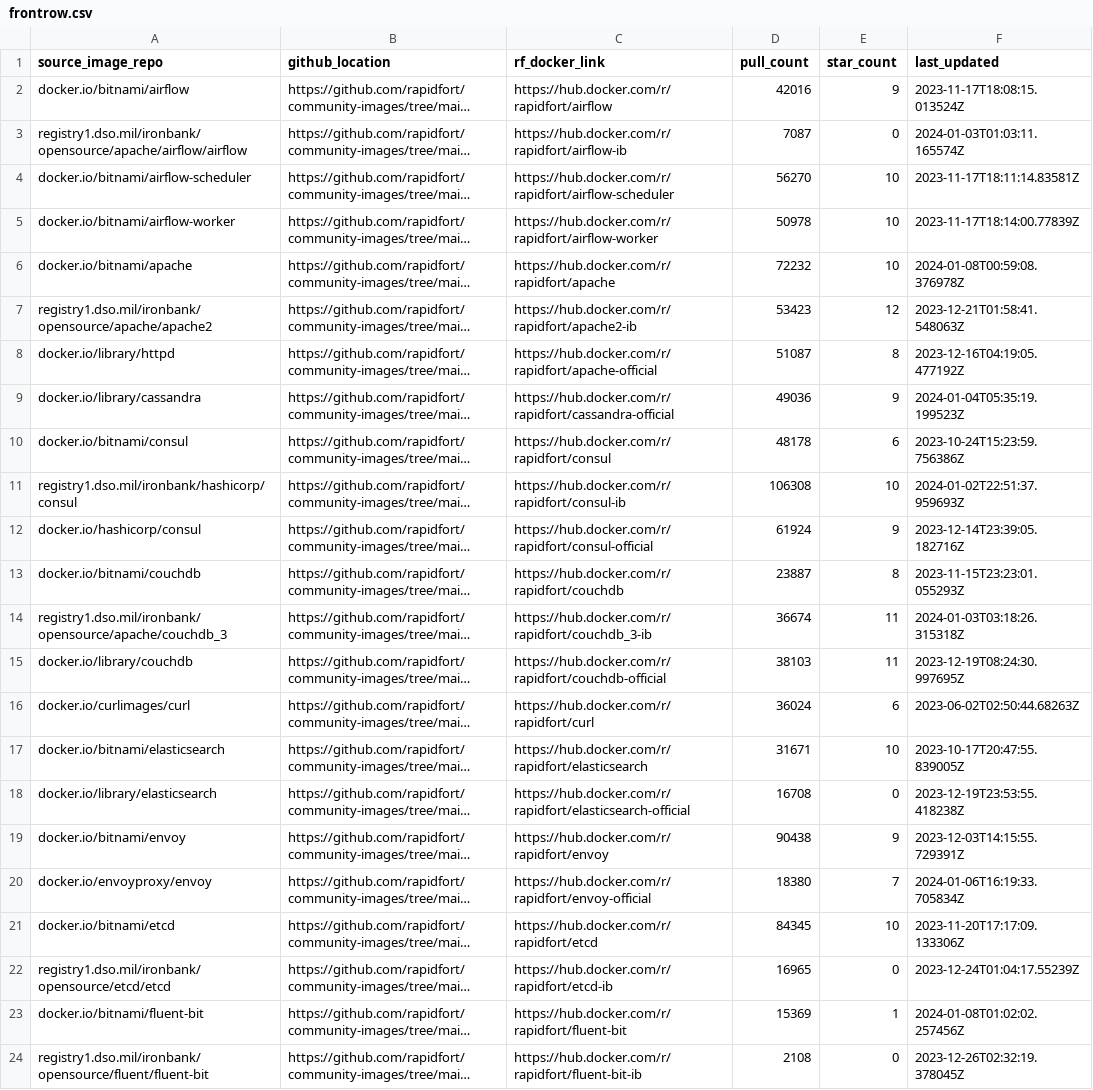
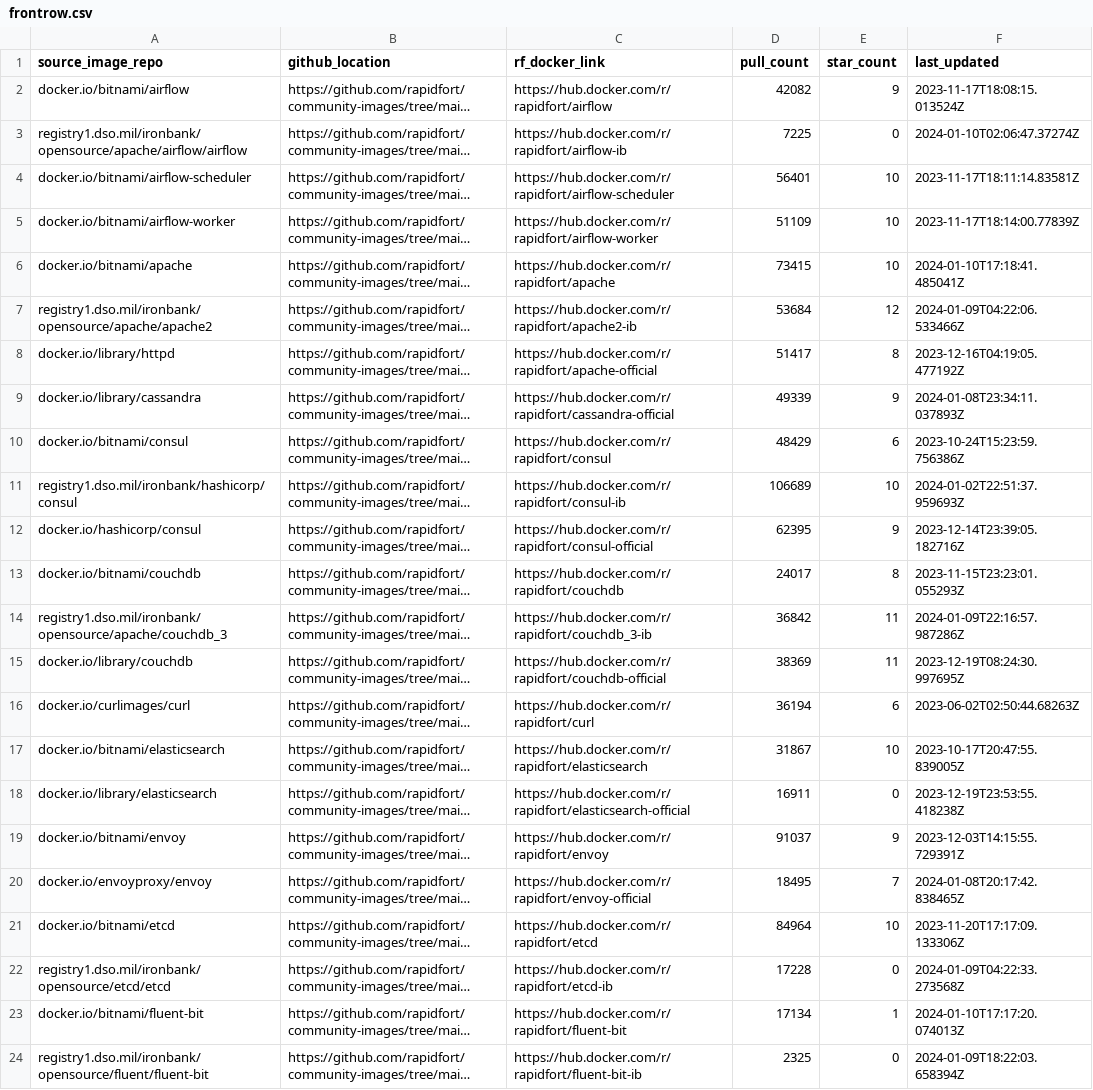
Before and after one commit to mridul549/community-images, a CSV file: frontrow.csv, drawn as a sheet; only a part is shown; long unchanged cells end in …; the diff covers the shown part only; the diff names each change by its address in the sheet, - before the commit and + after, or states it on an @@ line.

```diff
--- a/frontrow.csv
+++ b/frontrow.csv
-D2 (pull_count): 42016
+D2 (pull_count): 42082
-D3 (pull_count): 7087
+D3 (pull_count): 7225
-F3 (last_updated): 2024-01-03T01:03:11.165574Z
+F3 (last_updated): 2024-01-10T02:06:47.37274Z
-D4 (pull_count): 56270
+D4 (pull_count): 56401
-D5 (pull_count): 50978
+D5 (pull_count): 51109
-D6 (pull_count): 72232
+D6 (pull_count): 73415
-F6 (last_updated): 2024-01-08T00:59:08.376978Z
+F6 (last_updated): 2024-01-10T17:18:41.485041Z
-D7 (pull_count): 53423
+D7 (pull_count): 53684
-F7 (last_updated): 2023-12-21T01:58:41.548063Z
+F7 (last_updated): 2024-01-09T04:22:06.533466Z
-D8 (pull_count): 51087
+D8 (pull_count): 51417
-D9 (pull_count): 49036
+D9 (pull_count): 49339
-F9 (last_updated): 2024-01-04T05:35:19.199523Z
+F9 (last_updated): 2024-01-08T23:34:11.037893Z
-D10 (pull_count): 48178
+D10 (pull_count): 48429
-D11 (pull_count): 106308
+D11 (pull_count): 106689
-D12 (pull_count): 61924
+D12 (pull_count): 62395
-D13 (pull_count): 23887
+D13 (pull_count): 24017
-D14 (pull_count): 36674
+D14 (pull_count): 36842
-F14 (last_updated): 2024-01-03T03:18:26.315318Z
+F14 (last_updated): 2024-01-09T22:16:57.987286Z
-D15 (pull_count): 38103
+D15 (pull_count): 38369
-D16 (pull_count): 36024
+D16 (pull_count): 36194
-D17 (pull_count): 31671
+D17 (pull_count): 31867
-D18 (pull_count): 16708
+D18 (pull_count): 16911
-D19 (pull_count): 90438
+D19 (pull_count): 91037
-D20 (pull_count): 18380
+D20 (pull_count): 18495
-F20 (last_updated): 2024-01-06T16:19:33.705834Z
+F20 (last_updated): 2024-01-08T20:17:42.838465Z
-D21 (pull_count): 84345
+D21 (pull_count): 84964
-D22 (pull_count): 16965
+D22 (pull_count): 17228
-F22 (last_updated): 2023-12-24T01:04:17.55239Z
+F22 (last_updated): 2024-01-09T04:22:33.273568Z
-D23 (pull_count): 15369
+D23 (pull_count): 17134
-F23 (last_updated): 2024-01-08T01:02:02.257456Z
+F23 (last_updated): 2024-01-10T17:17:20.074013Z
-D24 (pull_count): 2108
+D24 (pull_count): 2325
-F24 (last_updated): 2023-12-26T02:32:19.378045Z
+F24 (last_updated): 2024-01-09T18:22:03.658394Z
```
Also changed, not shown: 2 added rows and 71 edited cells elsewhere in this file, 7 other files.
